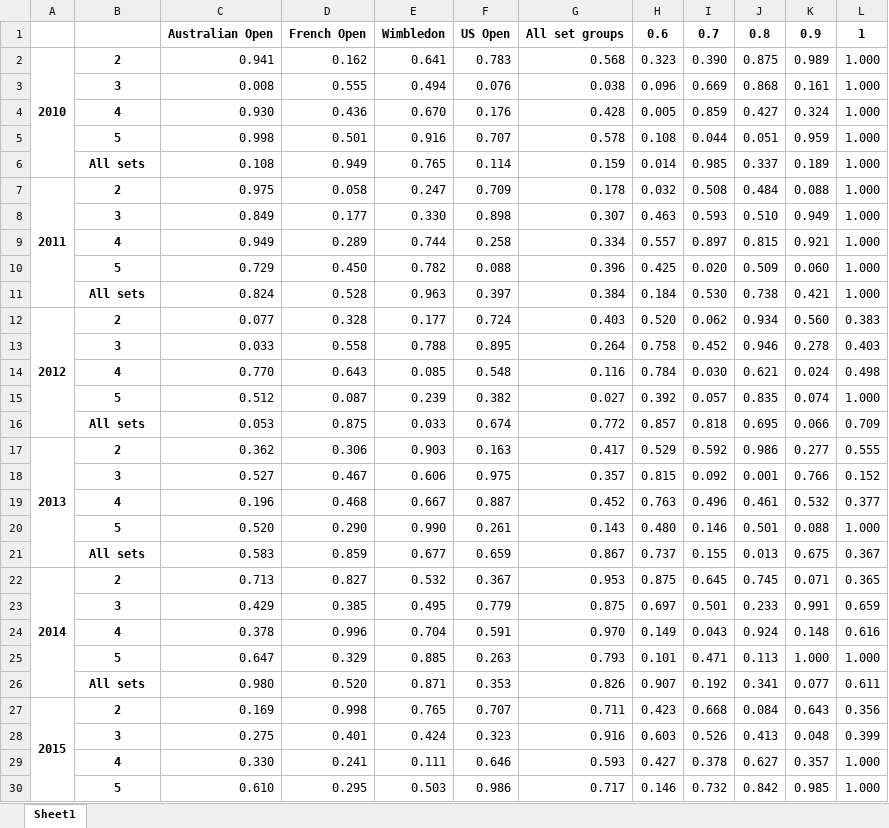
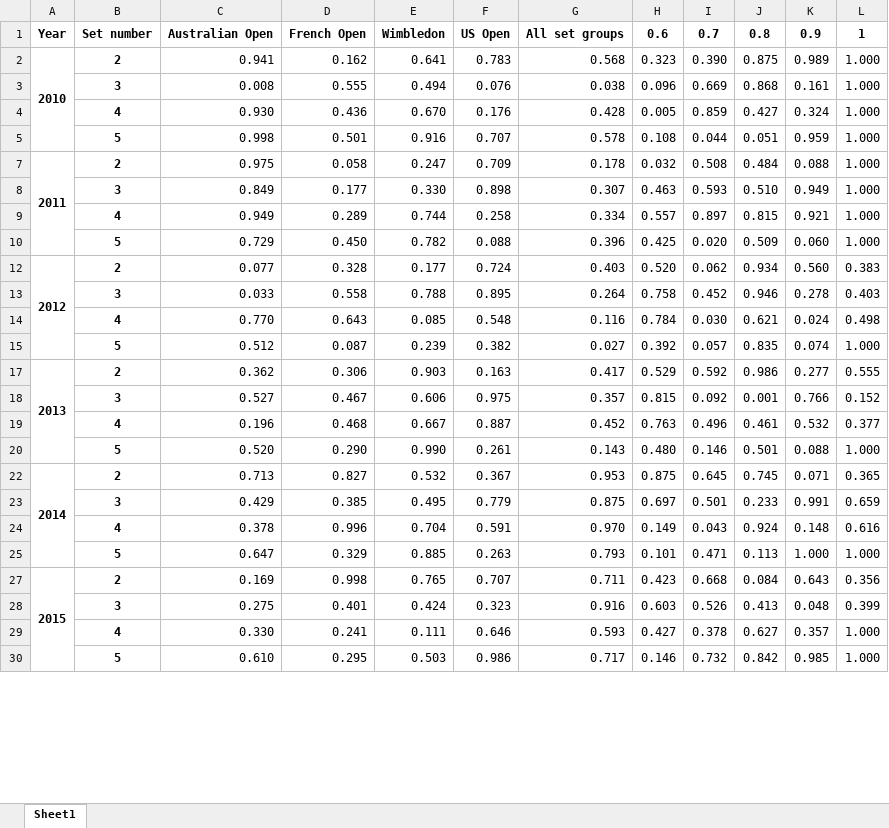
Before and after one commit to tomaskourim/mathsport2019, an Excel workbook: results/output_favorite_first_False_formatted.xlsx, sheet Sheet1, drawn as a sheet; only a part is shown; values as stored, in another font and other column widths than the file's, no borders; conditional formats not drawn; the diff covers the shown part only; the diff names each change by its address in the sheet, - before the commit and + after, or states it on an @@ line.

Commit message:
results updated

```diff
--- a/results/output_favorite_first_False_formatted.xlsx (sheet Sheet1)
+++ b/results/output_favorite_first_False_formatted.xlsx (sheet Sheet1)
@@ column A renumbered in row 1 @@
-B1: (empty)
+B1: Set number
@@ row 6 hidden:  | All sets | 0.108 | 0.949 | 0.765 | 0.114 | 0.159 | 0.014 | 0.985 | 0.337 | 0.189 | 1.000 @@
@@ row 11 hidden:  | All sets | 0.824 | 0.528 | 0.963 | 0.397 | 0.384 | 0.184 | 0.530 | 0.738 | 0.421 | 1.000 @@
@@ row 16 hidden:  | All sets | 0.053 | 0.875 | 0.033 | 0.674 | 0.772 | 0.857 | 0.818 | 0.695 | 0.066 | 0.709 @@
@@ row 21 hidden:  | All sets | 0.583 | 0.859 | 0.677 | 0.659 | 0.867 | 0.737 | 0.155 | 0.013 | 0.675 | 0.367 @@
@@ row 26 hidden:  | All sets | 0.980 | 0.520 | 0.871 | 0.353 | 0.826 | 0.907 | 0.192 | 0.341 | 0.077 | 0.611 @@
```
Also changed, not shown: 4 hidden or unhidden rows elsewhere in this sheet.
